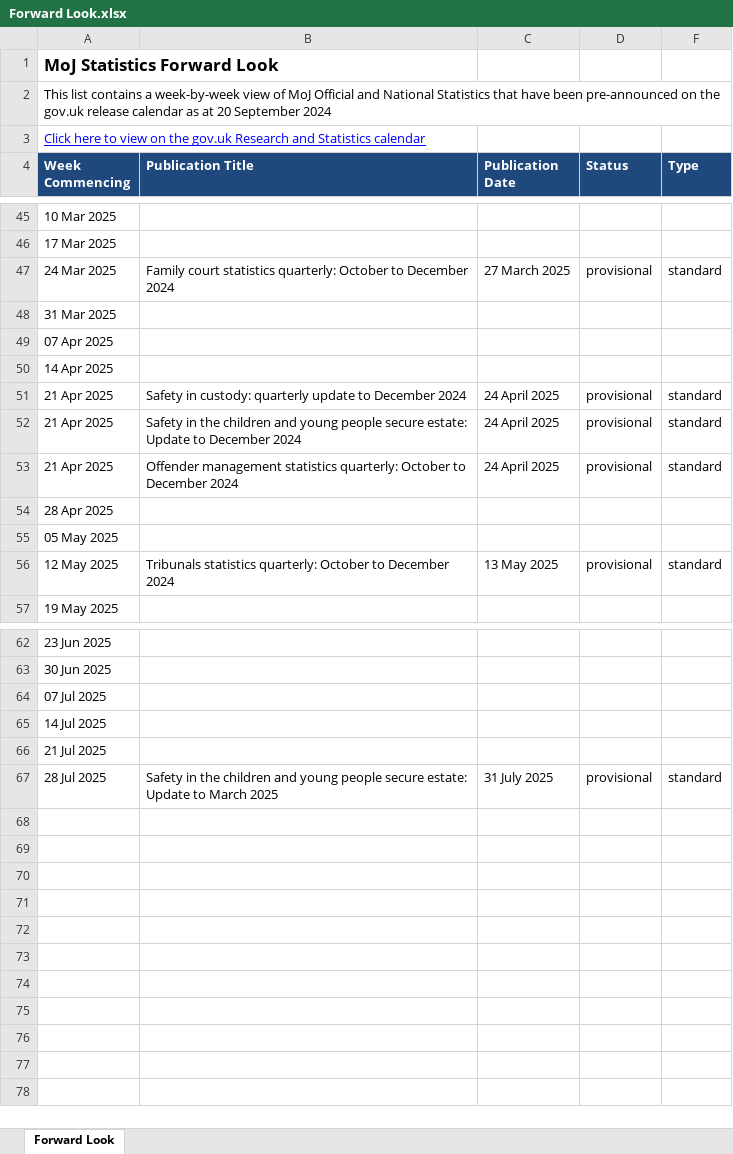
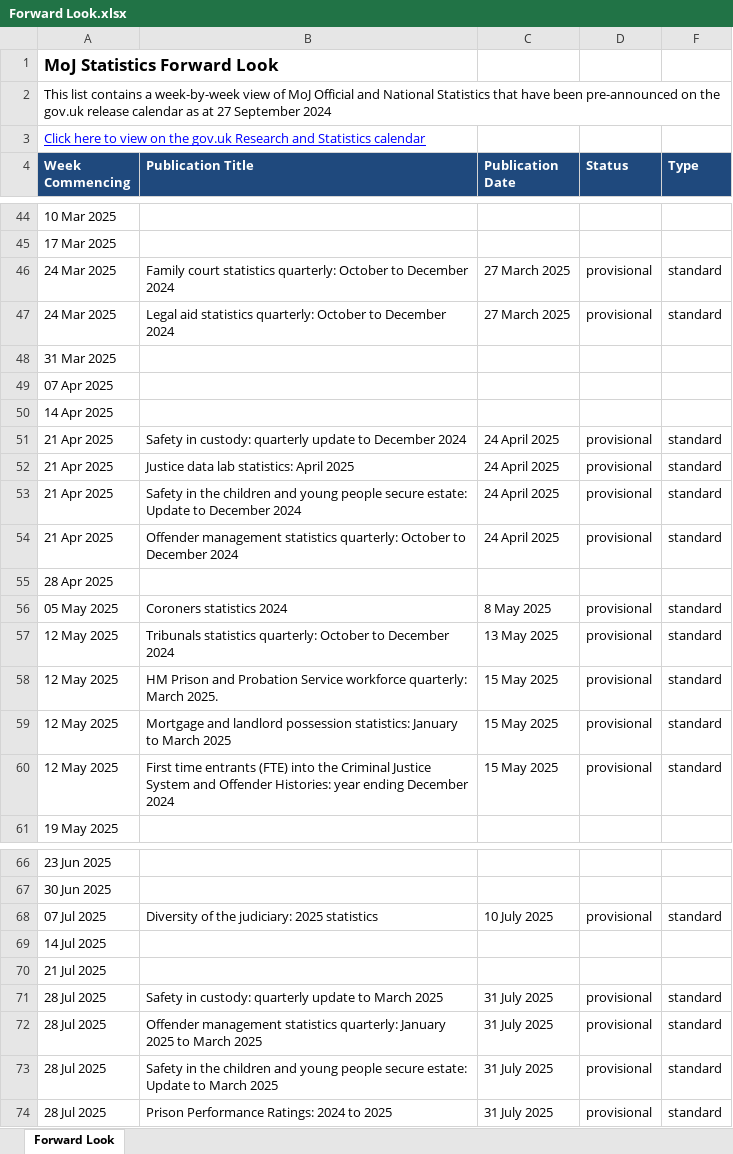
Before and after one commit to moj-analytical-services/stats-forward-look, an Excel workbook: Forward Look/Forward Look.xlsx, sheet Forward Look, drawn as a sheet; only a part is shown, gaps mark what is left out; values as stored, in another font and other column widths than the file's, no borders; conditional formats not drawn; removed rows and columns are numbered as before the commit, all else as after; the diff covers the shown part only; the diff names each change by its address in the sheet, - before the commit and + after, or states it on an @@ line.

Commit message:
weekly forward look stats update 27.09.24

```diff
--- a/Forward Look/Forward Look.xlsx (sheet Forward Look)
+++ b/Forward Look/Forward Look.xlsx (sheet Forward Look)
-A2 (Week Commencing): …as at 20 September 2024
+A2 (Week Commencing): …as at 27 September 2024
+row 47: 24 Mar 2025 | Legal aid statistics quarterly: October to December 2024 | 27 March 2025 | provisional | standard
+row 52: 21 Apr 2025 | Justice data lab statistics: April 2025 | 24 April 2025 | provisional | standard
-row 55: 05 May 2025
+row 56: 05 May 2025 | Coroners statistics 2024 | 8 May 2025 | provisional | standard
+row 58: 12 May 2025 | HM Prison and Probation Service workforce quarterly: March 2025. | 15 May 2025 | provisional | standard
+row 59: 12 May 2025 | Mortgage and landlord possession statistics: January to March 2025 | 15 May 2025 | provisional | standard
+row 60: 12 May 2025 | First time entrants (FTE) into the Criminal Justice System and Offender Histories: year ending December 2024 | 15 May 2025 | provisional | standard
-row 64: 07 Jul 2025
+row 68: 07 Jul 2025 | Diversity of the judiciary: 2025 statistics | 10 July 2025 | provisional | standard
+row 71: 28 Jul 2025 | Safety in custody: quarterly update to March 2025 | 31 July 2025 | provisional | standard
+row 72: 28 Jul 2025 | Offender management statistics quarterly: January 2025 to March 2025 | 31 July 2025 | provisional | standard
+row 74: 28 Jul 2025 | Prison Performance Ratings: 2024 to 2025 | 31 July 2025 | provisional | standard
```
Also changed, not shown: 3 added rows and 4 removed rows elsewhere in this sheet, hidden cells.
